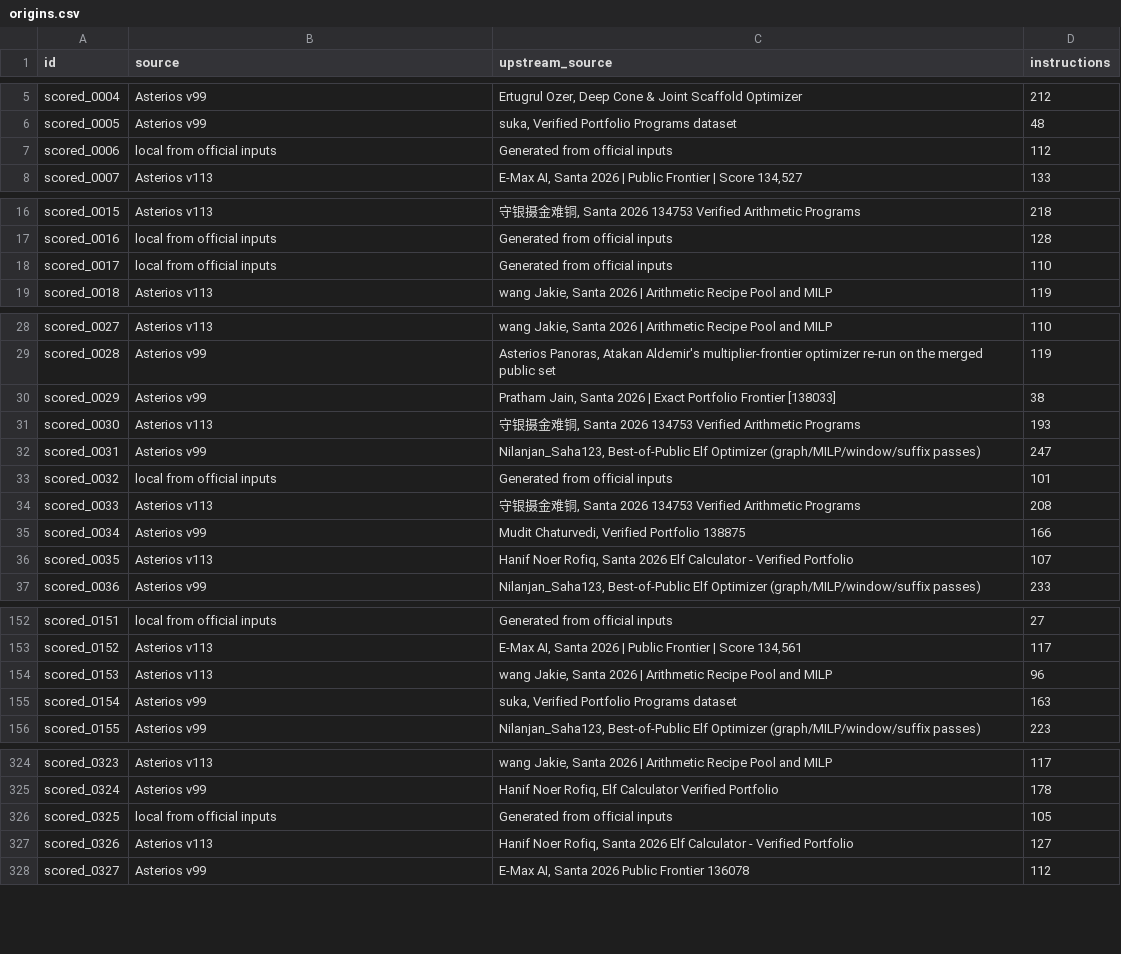
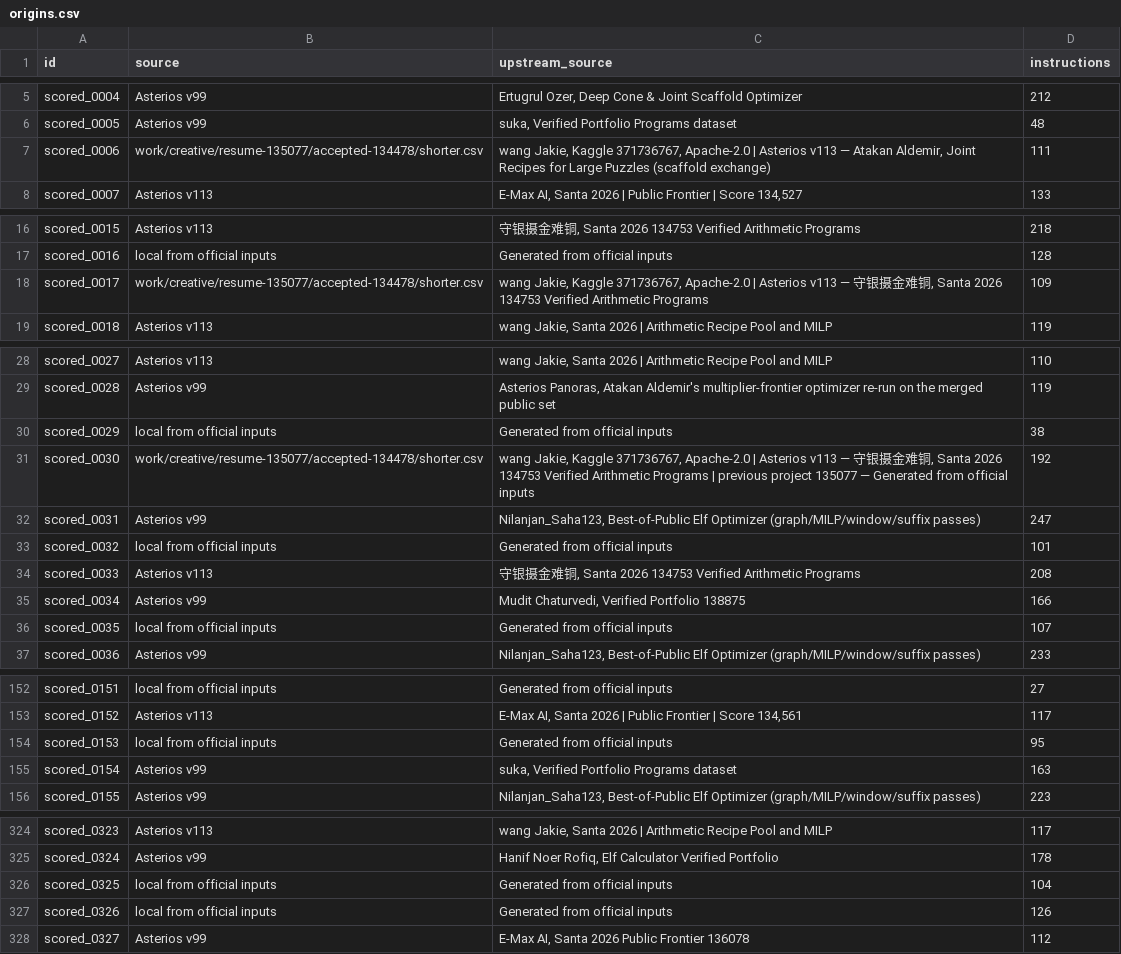
Before and after one commit to Doubao-of-hy/Santa_2026, a CSV file: public-assisted/origins.csv, drawn as a sheet; only a part is shown, gaps mark what is left out; the diff covers the shown part only.

Commit message:
Replay 141026 independent and 134456 assisted and preserve per-row annealing inputs

```diff
--- a/public-assisted/origins.csv
+++ b/public-assisted/origins.csv
@@ -6,3 +6,3 @@ scored_0004,Asterios v99,"Ertugrul Ozer, Deep Cone & Joint Scaffold Optimizer",2
 scored_0005,Asterios v99,"suka, Verified Portfolio Programs dataset",48
-scored_0006,local from official inputs,Generated from official inputs,112
+scored_0006,work/creative/resume-135077/accepted-134478/shorter.csv,"wang Jakie, Kaggle 371736767, Apache-2.0 | Asterios v113 — Atakan Aldemir, Joint Recipes for Large Puzzles (scaffold exchange)",111
 scored_0007,Asterios v113,"E-Max AI, Santa 2026 | Public Frontier | Score 134,527",133
@@ -17,3 +17,3 @@ scored_0015,Asterios v113,"守银摄金难铜, Santa 2026 134753 Verified Arithm
 scored_0016,local from official inputs,Generated from official inputs,128
-scored_0017,local from official inputs,Generated from official inputs,110
+scored_0017,work/creative/resume-135077/accepted-134478/shorter.csv,"wang Jakie, Kaggle 371736767, Apache-2.0 | Asterios v113 — 守银摄金难铜, Santa 2026 134753 Verified Arithmetic Programs",109
 scored_0018,Asterios v113,"wang Jakie, Santa 2026 | Arithmetic Recipe Pool and MILP",119
@@ -29,4 +29,4 @@ scored_0027,Asterios v113,"wang Jakie, Santa 2026 | Arithmetic Recipe Pool and M
 scored_0028,Asterios v99,"Asterios Panoras, Atakan Aldemir's multiplier-frontier optimizer re-run on the merged public set",119
-scored_0029,Asterios v99,"Pratham Jain, Santa 2026 | Exact Portfolio Frontier [138033]",38
-scored_0030,Asterios v113,"守银摄金难铜, Santa 2026 134753 Verified Arithmetic Programs",193
+scored_0029,local from official inputs,Generated from official inputs,38
+scored_0030,work/creative/resume-135077/accepted-134478/shorter.csv,"wang Jakie, Kaggle 371736767, Apache-2.0 | Asterios v113 — 守银摄金难铜, Santa 2026 134753 Verified Arithmetic Programs | previous project 135077 — Generated from official inputs",192
 scored_0031,Asterios v99,"Nilanjan_Saha123, Best-of-Public Elf Optimizer (graph/MILP/window/suffix passes)",247
@@ -35,3 +35,3 @@ scored_0033,Asterios v113,"守银摄金难铜, Santa 2026 134753 Verified Arithm
 scored_0034,Asterios v99,"Mudit Chaturvedi, Verified Portfolio 138875",166
-scored_0035,Asterios v113,"Hanif Noer Rofiq, Santa 2026 Elf Calculator - Verified Portfolio",107
+scored_0035,local from official inputs,Generated from official inputs,107
 scored_0036,Asterios v99,"Nilanjan_Saha123, Best-of-Public Elf Optimizer (graph/MILP/window/suffix passes)",233
@@ -153,3 +153,3 @@ scored_0151,local from official inputs,Generated from official inputs,27
 scored_0152,Asterios v113,"E-Max AI, Santa 2026 | Public Frontier | Score 134,561",117
-scored_0153,Asterios v113,"wang Jakie, Santa 2026 | Arithmetic Recipe Pool and MILP",96
+scored_0153,local from official inputs,Generated from official inputs,95
 scored_0154,Asterios v99,"suka, Verified Portfolio Programs dataset",163
@@ -325,4 +325,4 @@ scored_0323,Asterios v113,"wang Jakie, Santa 2026 | Arithmetic Recipe Pool and M
 scored_0324,Asterios v99,"Hanif Noer Rofiq, Elf Calculator Verified Portfolio",178
-scored_0325,local from official inputs,Generated from official inputs,105
-scored_0326,Asterios v113,"Hanif Noer Rofiq, Santa 2026 Elf Calculator - Verified Portfolio",127
+scored_0325,local from official inputs,Generated from official inputs,104
+scored_0326,local from official inputs,Generated from official inputs,126
 scored_0327,Asterios v99,"E-Max AI, Santa 2026 Public Frontier 136078",112
```
Also changed, not shown: 68 edited cells elsewhere in this file, collaboration/puzzle-bounds.csv, origins.csv, 27 other files.
